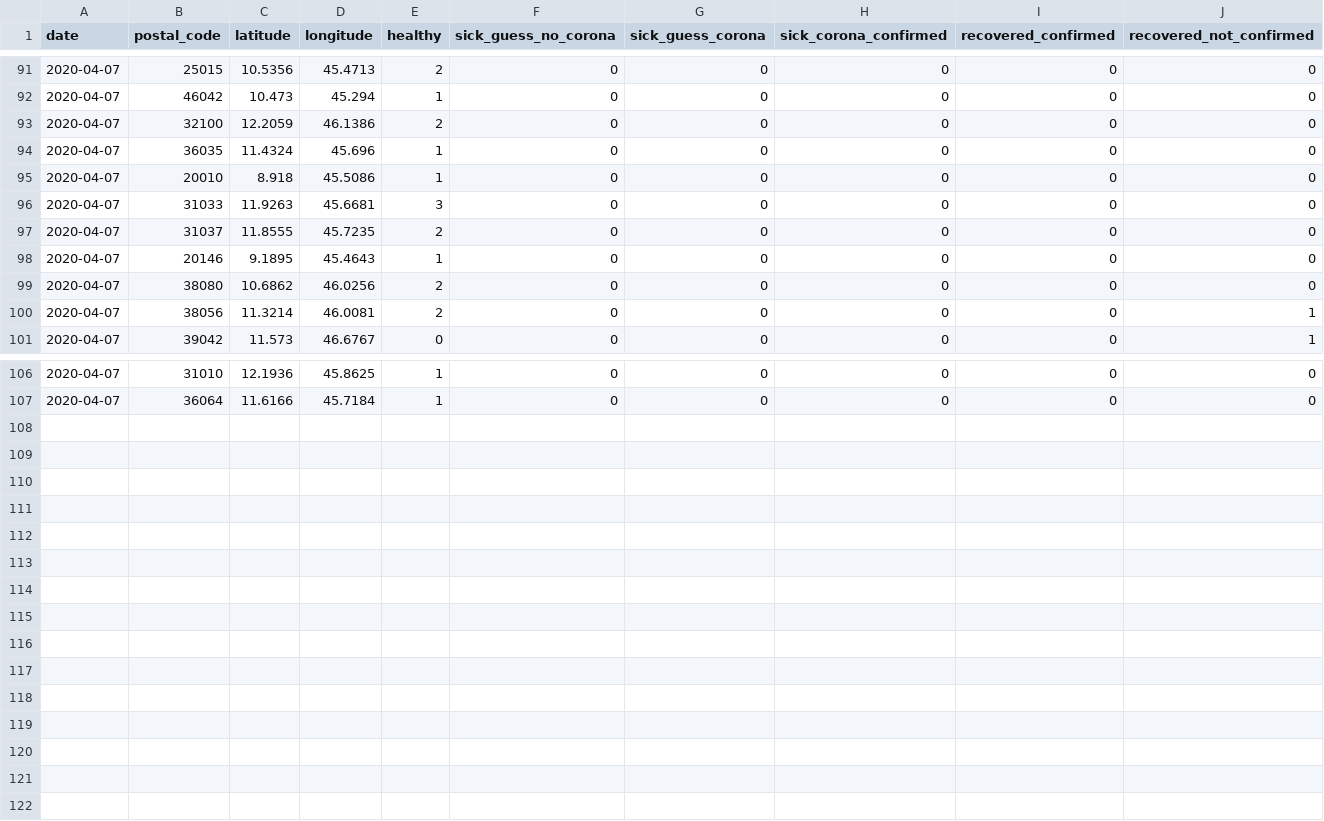
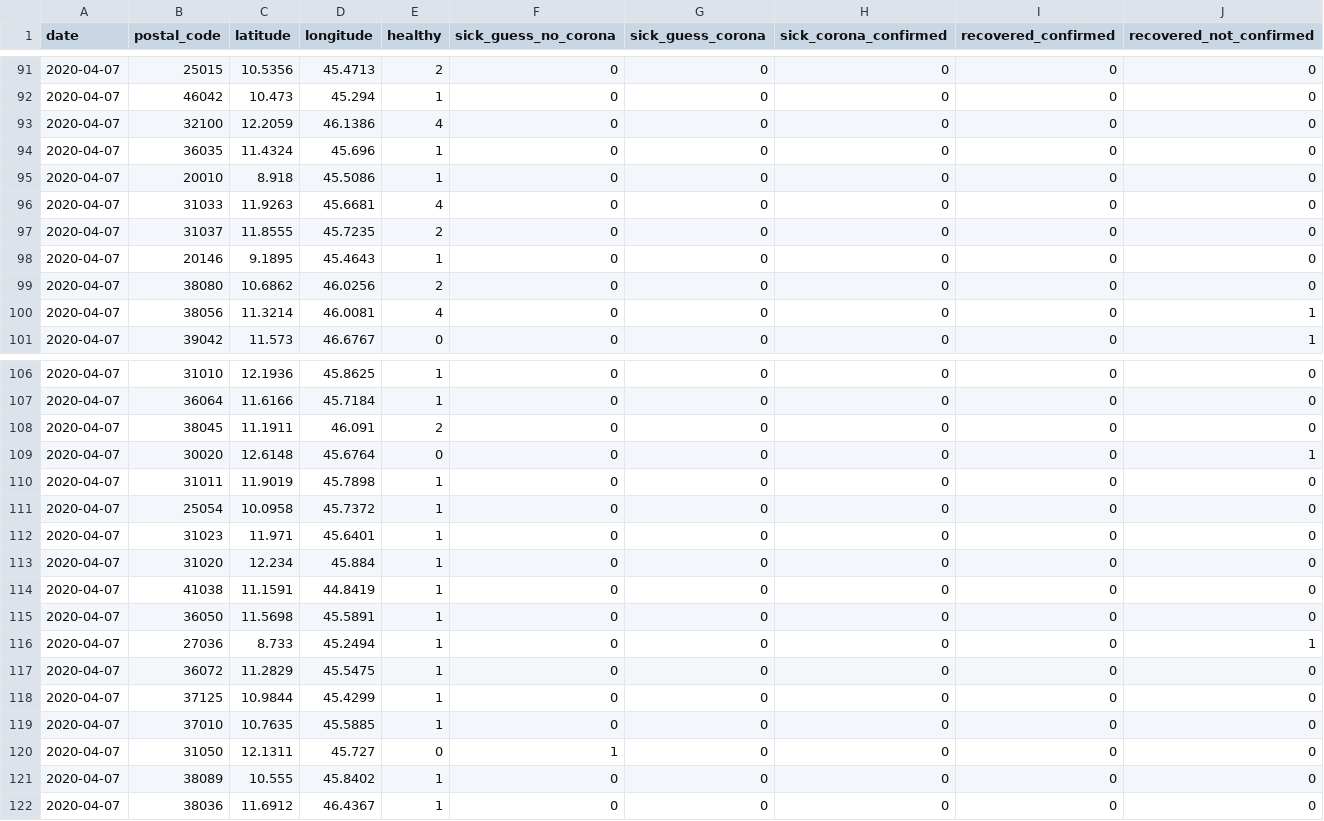
Before and after one commit to ch-covid-19/datasets-ita, a CSV file: daily-reports/2020-04-07.csv, drawn as a sheet; only a part is shown, gaps mark what is left out; the diff covers the shown part only.

```diff
--- a/daily-reports/2020-04-07.csv
+++ b/daily-reports/2020-04-07.csv
@@ -92,6 +92,6 @@ date,postal_code,latitude,longitude,healthy,sick_guess_no_corona,sick_guess_coro
 2020-04-07,46042,10.473,45.294,1,0,0,0,0,0
-2020-04-07,32100,12.2059,46.1386,2,0,0,0,0,0
+2020-04-07,32100,12.2059,46.1386,4,0,0,0,0,0
 2020-04-07,36035,11.4324,45.696,1,0,0,0,0,0
 2020-04-07,20010,8.918,45.5086,1,0,0,0,0,0
-2020-04-07,31033,11.9263,45.6681,3,0,0,0,0,0
+2020-04-07,31033,11.9263,45.6681,4,0,0,0,0,0
 2020-04-07,31037,11.8555,45.7235,2,0,0,0,0,0
@@ -99,3 +99,3 @@ date,postal_code,latitude,longitude,healthy,sick_guess_no_corona,sick_guess_coro
 2020-04-07,38080,10.6862,46.0256,2,0,0,0,0,0
-2020-04-07,38056,11.3214,46.0081,2,0,0,0,0,1
+2020-04-07,38056,11.3214,46.0081,4,0,0,0,0,1
 2020-04-07,39042,11.573,46.6767,0,0,0,0,0,1
@@ -107 +107,16 @@ date,postal_code,latitude,longitude,healthy,sick_guess_no_corona,sick_guess_coro
 2020-04-07,36064,11.6166,45.7184,1,0,0,0,0,0
+2020-04-07,38045,11.1911,46.091,2,0,0,0,0,0
+2020-04-07,30020,12.6148,45.6764,0,0,0,0,0,1
+2020-04-07,31011,11.9019,45.7898,1,0,0,0,0,0
+2020-04-07,25054,10.0958,45.7372,1,0,0,0,0,0
+2020-04-07,31023,11.971,45.6401,1,0,0,0,0,0
+2020-04-07,31020,12.234,45.884,1,0,0,0,0,0
+2020-04-07,41038,11.1591,44.8419,1,0,0,0,0,0
+2020-04-07,36050,11.5698,45.5891,1,0,0,0,0,0
+2020-04-07,27036,8.733,45.2494,1,0,0,0,0,1
+2020-04-07,36072,11.2829,45.5475,1,0,0,0,0,0
+2020-04-07,37125,10.9844,45.4299,1,0,0,0,0,0
+2020-04-07,37010,10.7635,45.5885,1,0,0,0,0,0
+2020-04-07,31050,12.1311,45.727,0,1,0,0,0,0
+2020-04-07,38089,10.555,45.8402,1,0,0,0,0,0
+2020-04-07,38036,11.6912,46.4367,1,0,0,0,0,0
```
Also changed, not shown: 9 edited cells elsewhere in this file, 3 other files.
